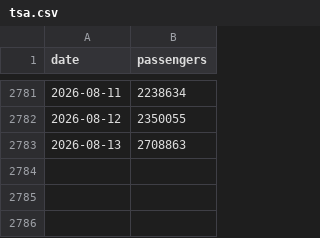
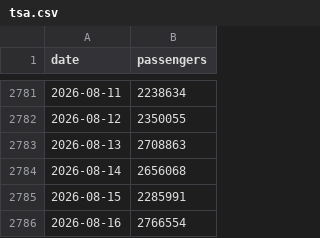
Before and after one commit to bcantoni/tsa-data, a CSV file: tsa.csv, drawn as a sheet; only a part is shown, gaps mark what is left out; the diff names each change by its address in the sheet, - before the commit and + after, or states it on an @@ line.

```diff
--- a/tsa.csv
+++ b/tsa.csv
+row 2784: 2026-08-14 | 2656068
+row 2785: 2026-08-15 | 2285991
+row 2786: 2026-08-16 | 2766554
```
Also changed, not shown: 1 other file.
